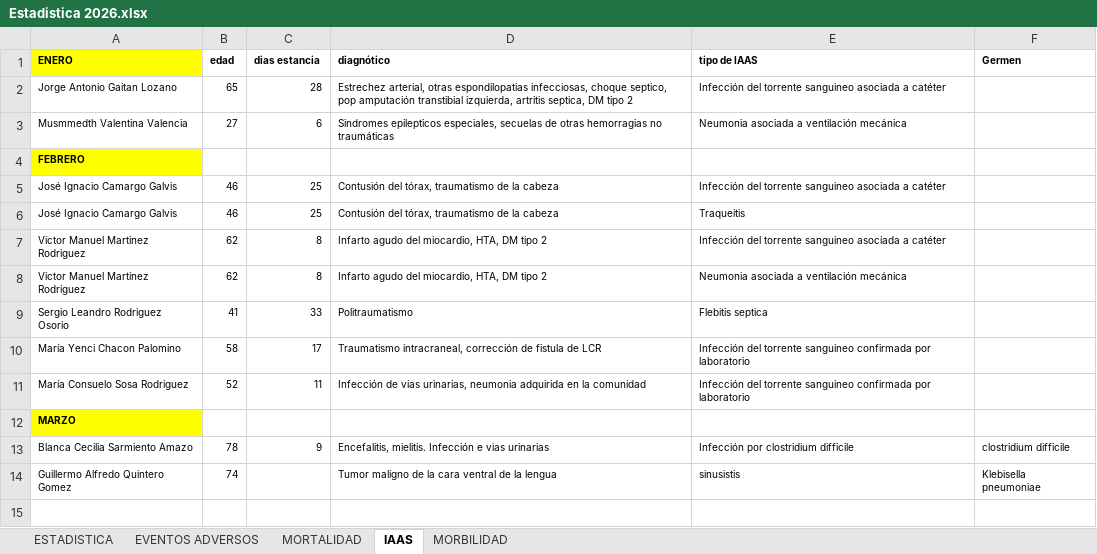
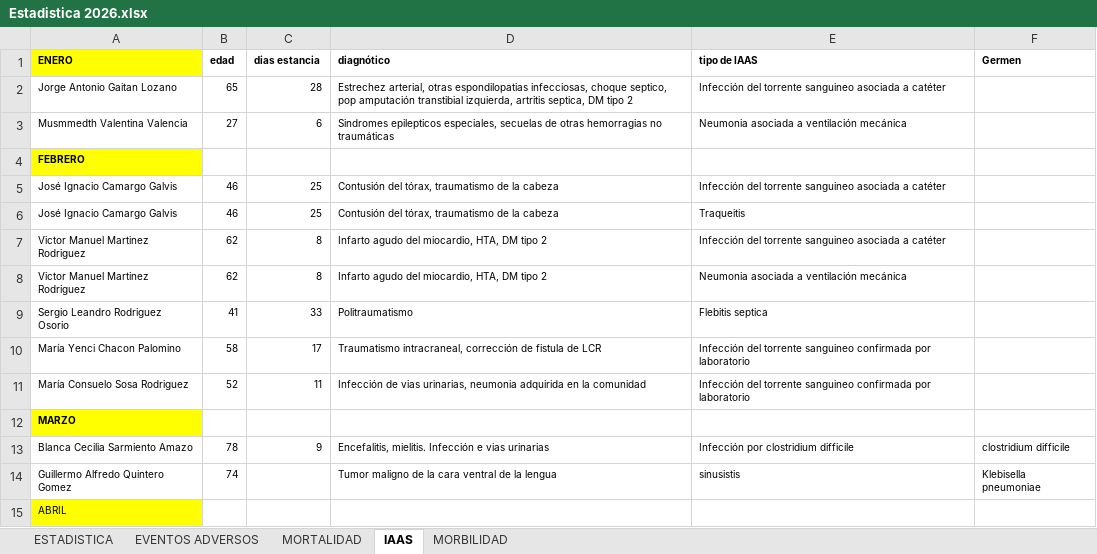
Before and after one commit to acamilox/Mis-Proyectos-Python, an Excel workbook: data/Estadistica 2026.xlsx, sheet IAAS, drawn as a sheet; values as stored, in another font and other column widths than the file's, no borders; 1 other sheet too large or unreadable and not compared; the diff names each change by its address in the sheet, - before the commit and + after, or states it on an @@ line.

```diff
--- a/data/Estadistica 2026.xlsx (sheet IAAS)
+++ b/data/Estadistica 2026.xlsx (sheet IAAS)
+row 15: ABRIL
```
Also changed, not shown: sheet MORBILIDAD, sheet ESTADISTICA.
